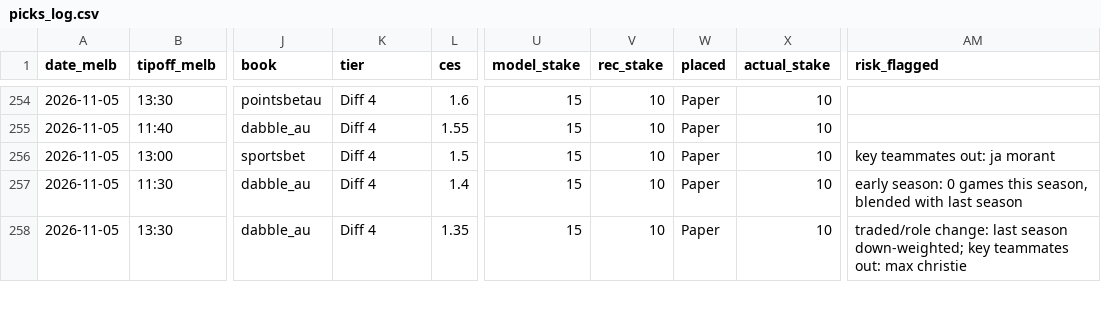
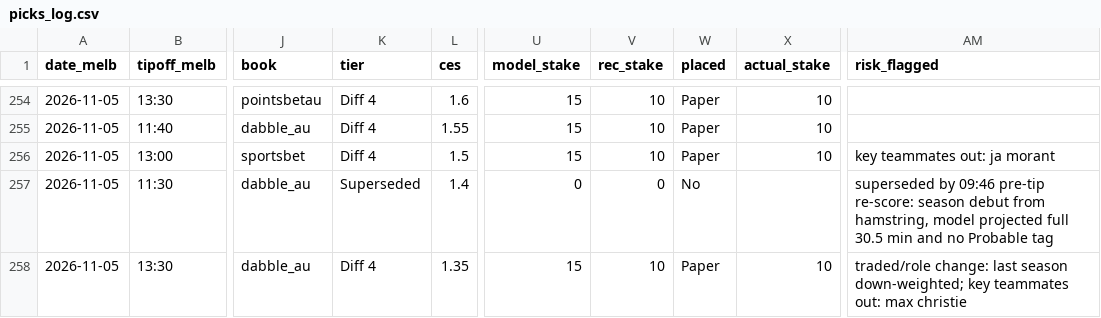
Before and after one commit to darcyedmiston/nba-odds, a CSV file: model/picks_log.csv, drawn as a sheet; only a part is shown, gaps mark what is left out; the diff covers the shown part only; the diff names each change by its address in the sheet, - before the commit and + after, or states it on an @@ line.

```diff
--- a/model/picks_log.csv
+++ b/model/picks_log.csv
-K257 (tier): Diff 4
+K257 (tier): Superseded
-U257 (model_stake): 15
+U257 (model_stake): 0
-V257 (rec_stake): 10
+V257 (rec_stake): 0
-W257 (placed): Paper
+W257 (placed): No
-X257 (actual_stake): 10
+X257 (actual_stake): (empty)
-AM257 (risk_flagged): early season: 0 games this season, blended with last season
+AM257 (risk_flagged): superseded by 09:46 pre-tip re-score: season debut from hamstring, model projected full 30.5 min and no Probable tag
```
Also changed, not shown: 2 added rows and 6 edited cells elsewhere in this file.
